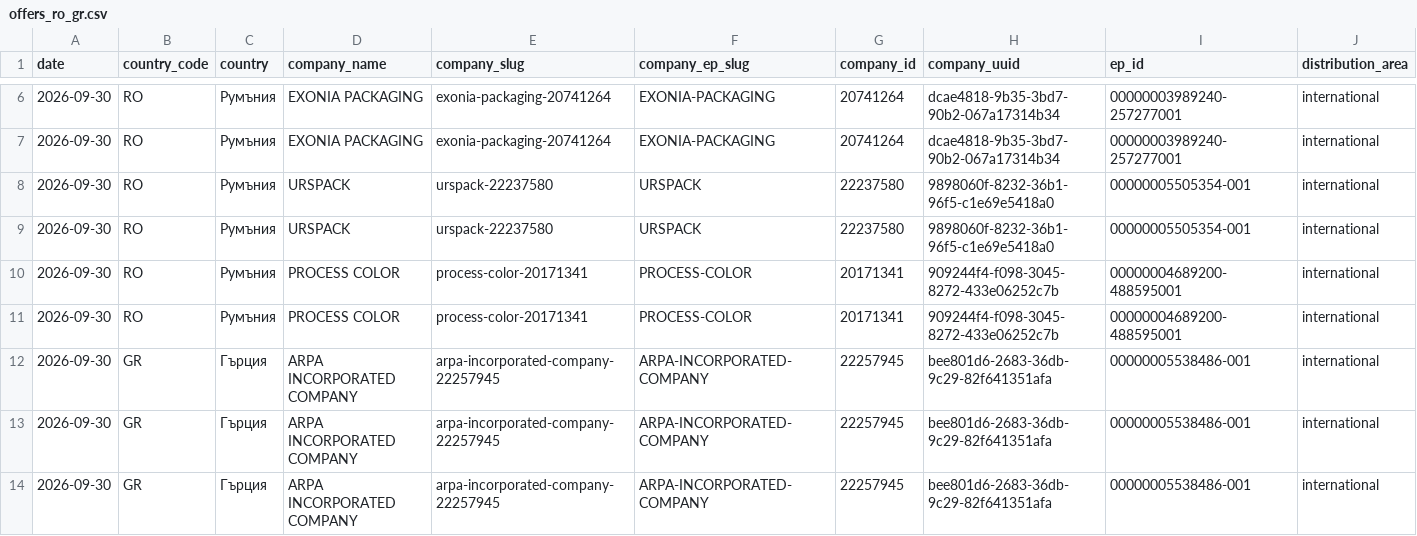
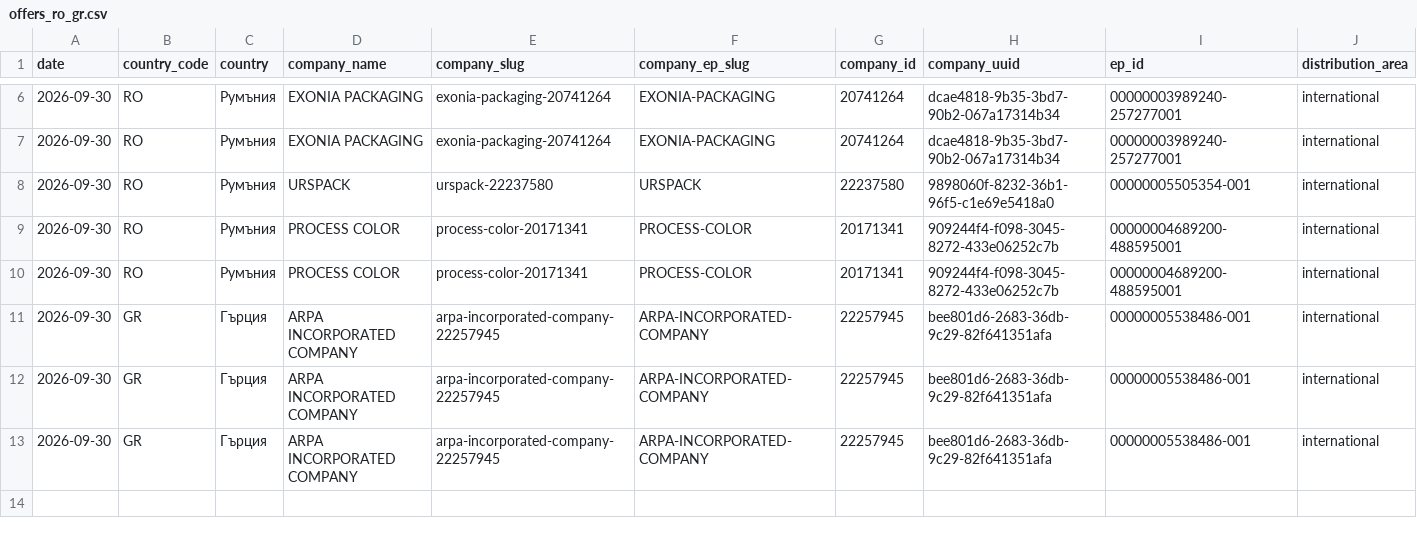
Before and after one commit to nedpashov/b2b-yug-monitor, a CSV file: data/history/2026-09-30/offers_ro_gr.csv, drawn as a sheet; only a part is shown, gaps mark what is left out; rows hold the shown columns only; the diff names each change by its address in the sheet, - before the commit and + after, or states it on an @@ line.

```diff
--- a/data/history/2026-09-30/offers_ro_gr.csv
+++ b/data/history/2026-09-30/offers_ro_gr.csv
-row 9: 2026-09-30 | RO | Румъния | URSPACK | urspack-22237580 | URSPACK | 22237580 | 9898060f-8232-36b1-96f5-c1e69e5418a0 | 00000005505354-001 | international
```
Also changed, not shown: data/history/2026-09-30/companies_ro_gr.csv, 3 other files.
